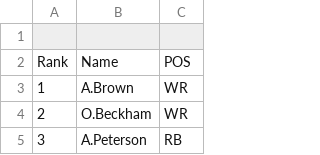
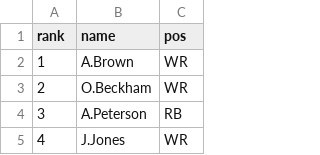
Before and after one commit to wendybo/GA_Class_Project, a CSV file: rank2016_wy.csv, drawn as a sheet; only a part is shown; the shorter side is filled out with more unchanged rows.

```diff
--- a/rank2016_wy.csv
+++ b/rank2016_wy.csv
@@ -1,3 +1,2 @@
-,,
-Rank,Name,POS
+rank,name,pos
 1,A.Brown,WR
```
Also changed, not shown: 1 other file.
